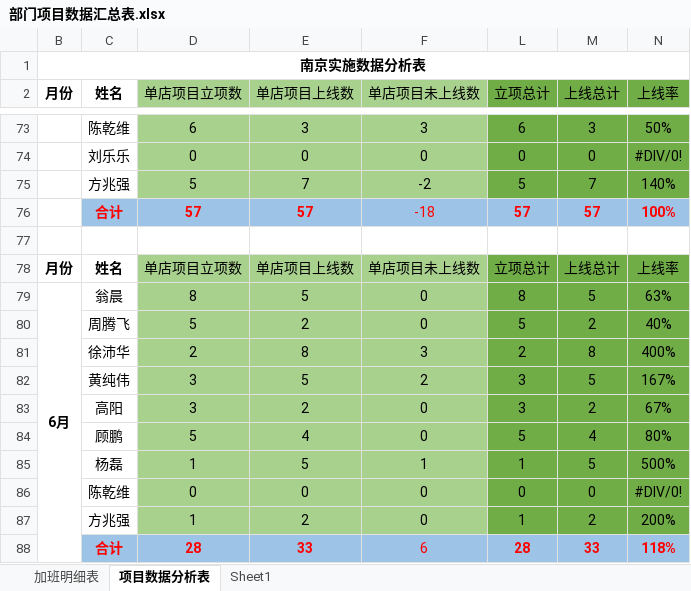
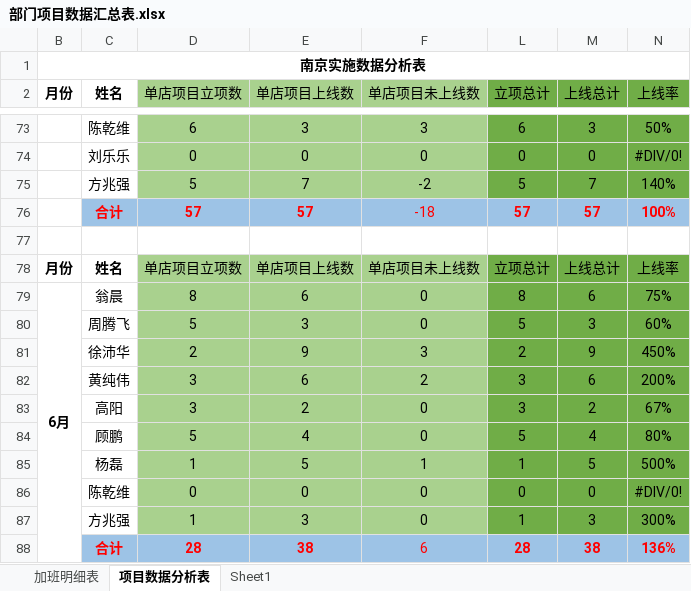
Before and after one commit to zhanglei601396810/NanJing, an Excel workbook: 部门项目数据汇总表.xlsx, sheet 项目数据分析表, drawn as a sheet; only a part is shown, gaps mark what is left out; values as stored, in another font and other column widths than the file's, no borders; the diff names each change by its address in the sheet, - before the commit and + after, or states it on an @@ line.

Commit message:
经旺平

```diff
--- a/部门项目数据汇总表.xlsx (sheet 项目数据分析表)
+++ b/部门项目数据汇总表.xlsx (sheet 项目数据分析表)
-E79 (单店项目上线数): 5
+E79 (单店项目上线数): 6
-M79 (上线总计): 5
+M79 (上线总计): 6
-N79 (上线率): 63%
+N79 (上线率): 75%
-E80 (单店项目上线数): 2
+E80 (单店项目上线数): 3
-M80 (上线总计): 2
+M80 (上线总计): 3
-N80 (上线率): 40%
+N80 (上线率): 60%
-E81 (单店项目上线数): 8
+E81 (单店项目上线数): 9
-M81 (上线总计): 8
+M81 (上线总计): 9
-N81 (上线率): 400%
+N81 (上线率): 450%
-E82 (单店项目上线数): 5
+E82 (单店项目上线数): 6
-M82 (上线总计): 5
+M82 (上线总计): 6
-N82 (上线率): 167%
+N82 (上线率): 200%
-E87 (单店项目上线数): 2
+E87 (单店项目上线数): 3
-M87 (上线总计): 2
+M87 (上线总计): 3
-N87 (上线率): 200%
+N87 (上线率): 300%
-E88 (单店项目上线数): 33
+E88 (单店项目上线数): 38
-M88 (上线总计): 33
+M88 (上线总计): 38
-N88 (上线率): 118%
+N88 (上线率): 136%
```
